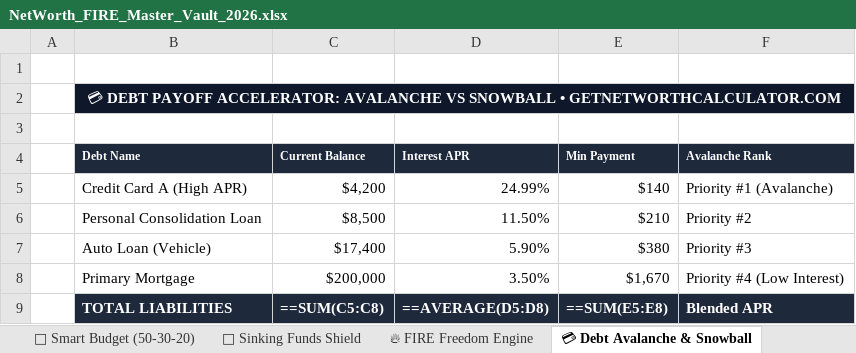
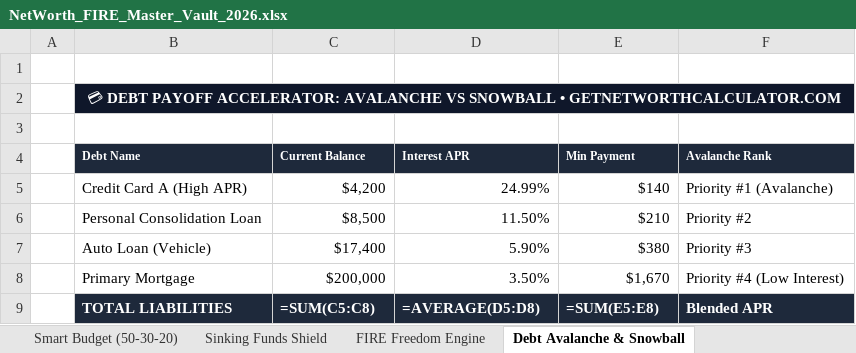
Before and after one commit to 21yash24/net-worth-calculator, an Excel workbook: public/downloads/NetWorth_FIRE_Master_Vault_2026.xlsx, sheet Debt Avalanche & Snowball, drawn as a sheet; values as stored, in another font and other column widths than the file's, no borders; formulas without a stored value are shown as written; the diff names each change by its address in the sheet, - before the commit and + after, or states it on an @@ line.

```diff
--- a/public/downloads/NetWorth_FIRE_Master_Vault_2026.xlsx (sheet Debt Avalanche & Snowball)
+++ b/public/downloads/NetWorth_FIRE_Master_Vault_2026.xlsx (sheet Debt Avalanche & Snowball)
-sheet tab: 💸 Smart Budget (50-30-20)
+sheet tab: Smart Budget (50-30-20)
-sheet tab: 🎯 Sinking Funds Shield
+sheet tab: Sinking Funds Shield
-sheet tab: 🔥 FIRE Freedom Engine
+sheet tab: FIRE Freedom Engine
-sheet tab: 💳 Debt Avalanche & Snowball
+sheet tab: Debt Avalanche & Snowball
-C9 (Current Balance): ==SUM(C5:C8)
+C9 (Current Balance): =SUM(C5:C8)
-D9 (Interest APR): ==AVERAGE(D5:D8)
+D9 (Interest APR): =AVERAGE(D5:D8)
-E9 (Min Payment): ==SUM(E5:E8)
+E9 (Min Payment): =SUM(E5:E8)
```
Also changed, not shown: sheet 2-Min Check-In, sheet Smart Budget (50-30-20), sheet Executive Dashboard, sheet Sinking Funds Shield, sheet START HERE, sheet FIRE Freedom Engine, other sheet tabs, 1 other file.
